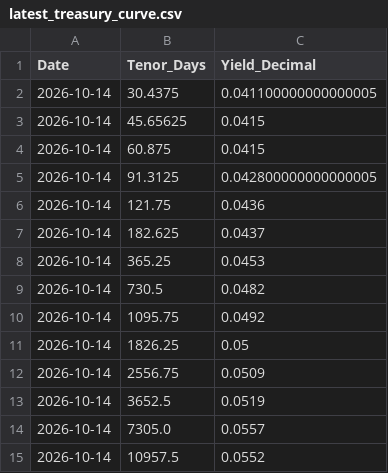
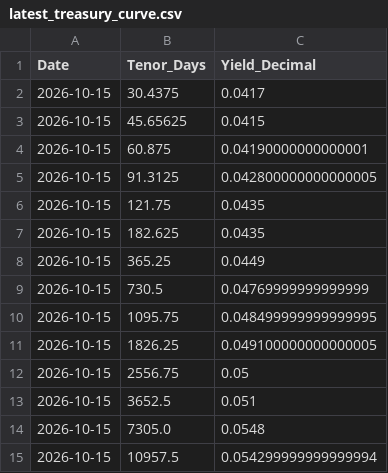
Before and after one commit to siang-dai/spx-vix-term-structure, a CSV file: data/latest_treasury_curve.csv, drawn as a sheet.

```diff
--- a/data/latest_treasury_curve.csv
+++ b/data/latest_treasury_curve.csv
@@ -1,15 +1,15 @@
 Date,Tenor_Days,Yield_Decimal
-2026-10-14,30.4375,0.041100000000000005
-2026-10-14,45.65625,0.0415
-2026-10-14,60.875,0.0415
-2026-10-14,91.3125,0.042800000000000005
-2026-10-14,121.75,0.0436
-2026-10-14,182.625,0.0437
-2026-10-14,365.25,0.0453
-2026-10-14,730.5,0.0482
-2026-10-14,1095.75,0.0492
-2026-10-14,1826.25,0.05
-2026-10-14,2556.75,0.0509
-2026-10-14,3652.5,0.0519
-2026-10-14,7305.0,0.0557
-2026-10-14,10957.5,0.0552
+2026-10-15,30.4375,0.0417
+2026-10-15,45.65625,0.0415
+2026-10-15,60.875,0.04190000000000001
+2026-10-15,91.3125,0.042800000000000005
+2026-10-15,121.75,0.0435
+2026-10-15,182.625,0.0435
+2026-10-15,365.25,0.0449
+2026-10-15,730.5,0.04769999999999999
+2026-10-15,1095.75,0.048499999999999995
+2026-10-15,1826.25,0.049100000000000005
+2026-10-15,2556.75,0.05
+2026-10-15,3652.5,0.051
+2026-10-15,7305.0,0.0548
+2026-10-15,10957.5,0.054299999999999994
```
Also changed, not shown: data/latest_term_structure.csv, data/vix_term_structure_history.csv, 3 other files.
